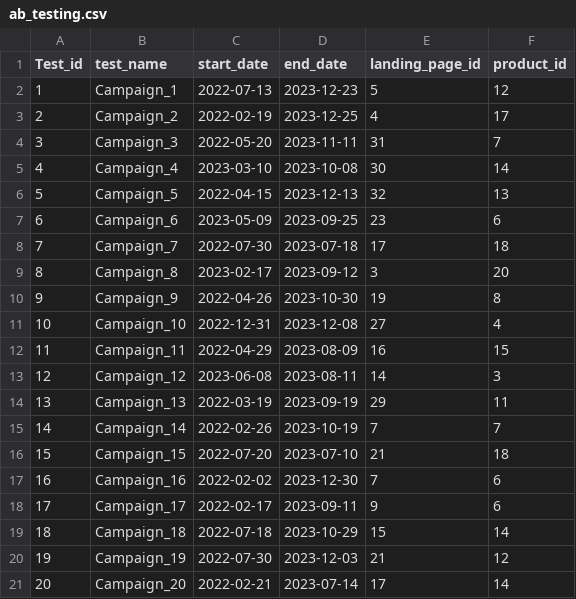
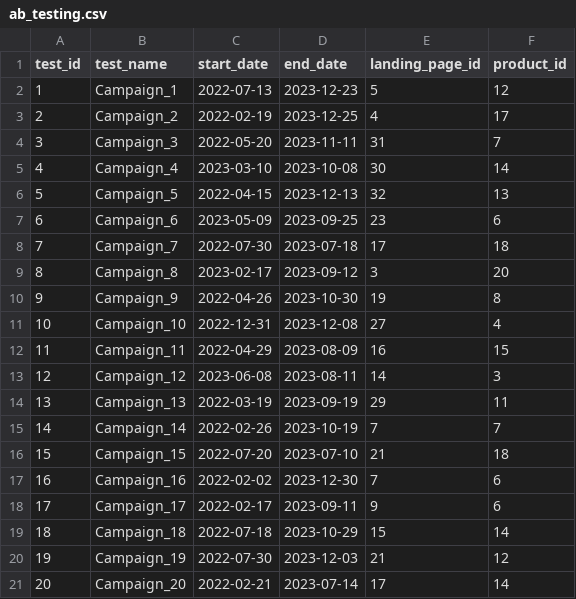
Before and after one commit to Ramadiel/A-B-testing-project, a CSV file: etl/data/ab_testing.csv, drawn as a sheet.

```diff
--- a/etl/data/ab_testing.csv
+++ b/etl/data/ab_testing.csv
@@ -1,2 +1,2 @@
-Test_id,test_name,start_date,end_date,landing_page_id,product_id
+test_id,test_name,start_date,end_date,landing_page_id,product_id
 1,Campaign_1,2022-07-13,2023-12-23,5,12
```
Also changed, not shown: etl/data/customers.csv, etl/data/products.csv, 50 other files.
